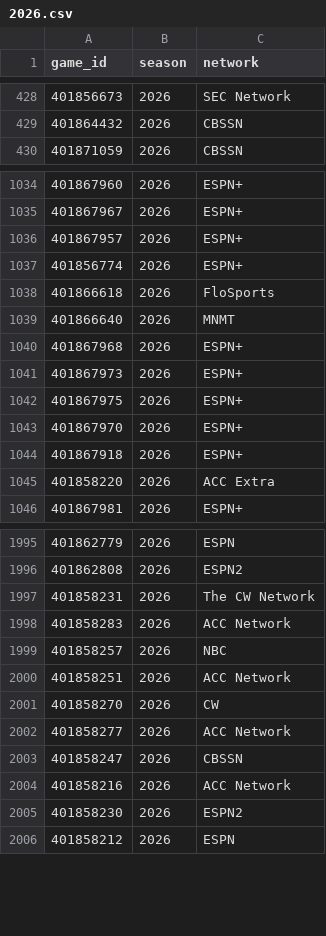
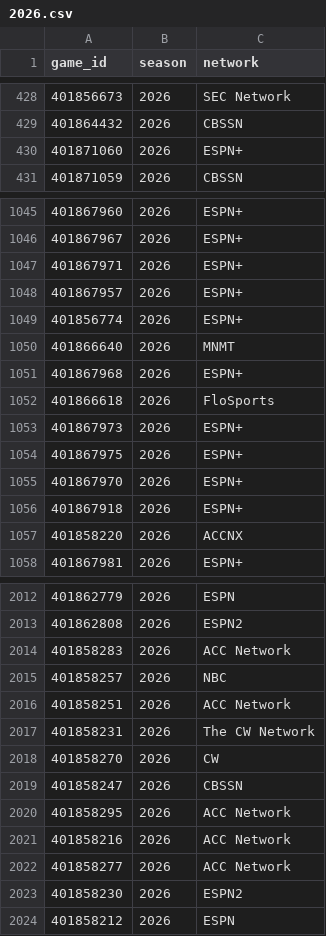
Before and after one commit to Jono-bit-trade/jonos-picks, a CSV file: data/media/2026.csv, drawn as a sheet; only a part is shown, gaps mark what is left out; the diff covers the shown part only.

```diff
--- a/data/media/2026.csv
+++ b/data/media/2026.csv
@@ -429,2 +429,3 @@ game_id,season,network
 401864432,2026,CBSSN
+401871060,2026,ESPN+
 401871059,2026,CBSSN
@@ -1035,7 +1046,8 @@ game_id,season,network
 401867967,2026,ESPN+
+401867971,2026,ESPN+
 401867957,2026,ESPN+
 401856774,2026,ESPN+
-401866618,2026,FloSports
 401866640,2026,MNMT
 401867968,2026,ESPN+
+401866618,2026,FloSports
 401867973,2026,ESPN+
@@ -1044,3 +1056,3 @@ game_id,season,network
 401867918,2026,ESPN+
-401858220,2026,ACC Extra
+401858220,2026,ACCNX
 401867981,2026,ESPN+
@@ -1996,3 +2013,2 @@ game_id,season,network
 401862808,2026,ESPN2
-401858231,2026,The CW Network
 401858283,2026,ACC Network
@@ -2000,6 +2016,8 @@ game_id,season,network
 401858251,2026,ACC Network
+401858231,2026,The CW Network
 401858270,2026,CW
-401858277,2026,ACC Network
 401858247,2026,CBSSN
+401858295,2026,ACC Network
 401858216,2026,ACC Network
+401858277,2026,ACC Network
 401858230,2026,ESPN2
```
Also changed, not shown: 28 added rows, 94 moved rows and 5 edited cells elsewhere in this file, data/cfbd_weather/2026.csv, data/games/2026.csv, 5 other files.
